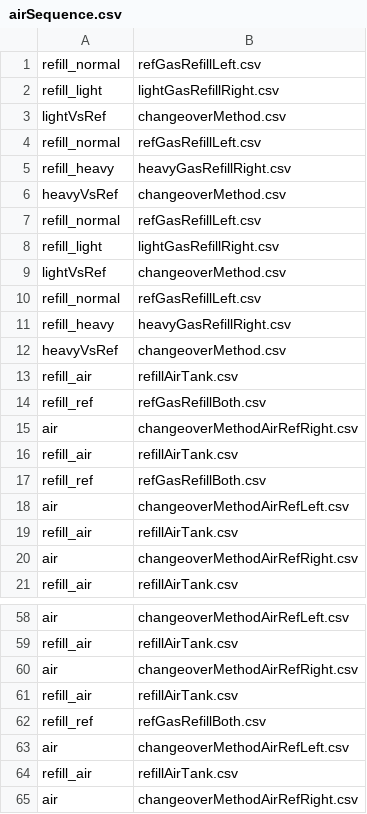
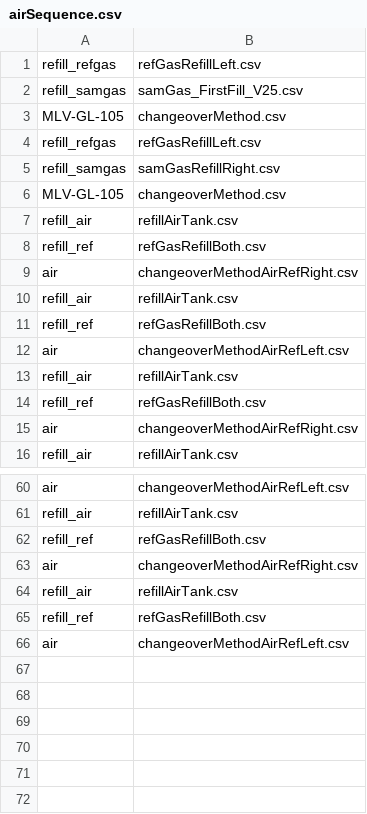
Before and after one commit to davidbajnai/TARDIS, a CSV file: Sequences/airSequence.csv, drawn as a sheet; only a part is shown, gaps mark what is left out; the diff covers the shown part only.

```diff
--- a/Sequences/airSequence.csv
+++ b/Sequences/airSequence.csv
@@ -1,13 +1,7 @@
-refill_normal,refGasRefillLeft.csv
-refill_light,lightGasRefillRight.csv
-lightVsRef,changeoverMethod.csv
-refill_normal,refGasRefillLeft.csv
-refill_heavy,heavyGasRefillRight.csv
-heavyVsRef,changeoverMethod.csv
-refill_normal,refGasRefillLeft.csv
-refill_light,lightGasRefillRight.csv
-lightVsRef,changeoverMethod.csv
-refill_normal,refGasRefillLeft.csv
-refill_heavy,heavyGasRefillRight.csv
-heavyVsRef,changeoverMethod.csv
+refill_refgas,refGasRefillLeft.csv
+refill_samgas,samGas_FirstFill_V25.csv
+MLV-GL-105,changeoverMethod.csv
+refill_refgas,refGasRefillLeft.csv
+refill_samgas,samGasRefillRight.csv
+MLV-GL-105,changeoverMethod.csv
 refill_air,refillAirTank.csv
@@ -19,2 +13,3 @@ air,changeoverMethodAirRefLeft.csv
 refill_air,refillAirTank.csv
+refill_ref,refGasRefillBoth.csv
 air,changeoverMethodAirRefRight.csv
@@ -59,2 +61,3 @@ air,changeoverMethodAirRefLeft.csv
 refill_air,refillAirTank.csv
+refill_ref,refGasRefillBoth.csv
 air,changeoverMethodAirRefRight.csv
@@ -63,3 +66 @@ refill_ref,refGasRefillBoth.csv
 air,changeoverMethodAirRefLeft.csv
-refill_air,refillAirTank.csv
-air,changeoverMethodAirRefRight.csv
```
Also changed, not shown: 7 added rows elsewhere in this file, Methods/changeoverMethodAirRefLeft.csv, Methods/changeoverMethodAirRefRight.csv, 2 other files.
